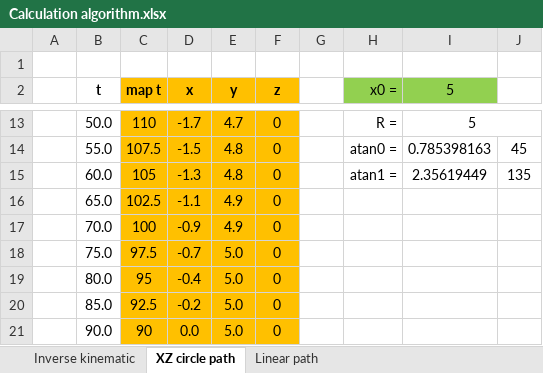
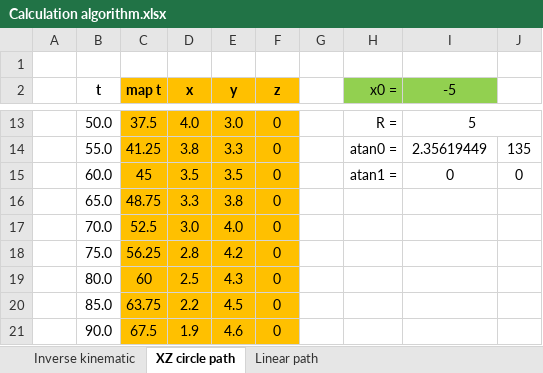
Before and after one commit to SiD86/Skynet_firmware, an Excel workbook: Docs/Calculation algorithm.xlsx, sheet XZ circle path, drawn as a sheet; only a part is shown, gaps mark what is left out; values as stored, in another font and other column widths than the file's, no borders; charts and pictures not drawn; the diff covers the shown part only; the diff names each change by its address in the sheet, - before the commit and + after, or states it on an @@ line.

```diff
--- a/Docs/Calculation algorithm.xlsx (sheet XZ circle path)
+++ b/Docs/Calculation algorithm.xlsx (sheet XZ circle path)
-I2: 5
+I2: -5
-C13 (map t): 110
+C13 (map t): 37.5
-D13 (x): -1.7
+D13 (x): 4.0
-E13 (y): 4.7
+E13 (y): 3.0
-C14 (map t): 107.5
+C14 (map t): 41.25
-D14 (x): -1.5
+D14 (x): 3.8
-E14 (y): 4.8
+E14 (y): 3.3
-I14 (-5): 0.785398163
+I14 (-5): 2.35619449
-J14: 45
+J14: 135
-C15 (map t): 105
+C15 (map t): 45
-D15 (x): -1.3
+D15 (x): 3.5
-E15 (y): 4.8
+E15 (y): 3.5
-I15 (-5): 2.35619449
+I15 (-5): 0
-J15: 135
+J15: 0
-C16 (map t): 102.5
+C16 (map t): 48.75
-D16 (x): -1.1
+D16 (x): 3.3
-E16 (y): 4.9
+E16 (y): 3.8
-C17 (map t): 100
+C17 (map t): 52.5
-D17 (x): -0.9
+D17 (x): 3.0
-E17 (y): 4.9
+E17 (y): 4.0
-C18 (map t): 97.5
+C18 (map t): 56.25
-D18 (x): -0.7
+D18 (x): 2.8
-E18 (y): 5.0
+E18 (y): 4.2
-C19 (map t): 95
+C19 (map t): 60
-D19 (x): -0.4
+D19 (x): 2.5
-E19 (y): 5.0
+E19 (y): 4.3
-C20 (map t): 92.5
+C20 (map t): 63.75
-D20 (x): -0.2
+D20 (x): 2.2
-E20 (y): 5.0
+E20 (y): 4.5
-C21 (map t): 90
+C21 (map t): 67.5
-D21 (x): 0.0
+D21 (x): 1.9
-E21 (y): 5.0
+E21 (y): 4.6
```
Also changed, not shown: 85 edited cells elsewhere in this sheet, charts or pictures.
